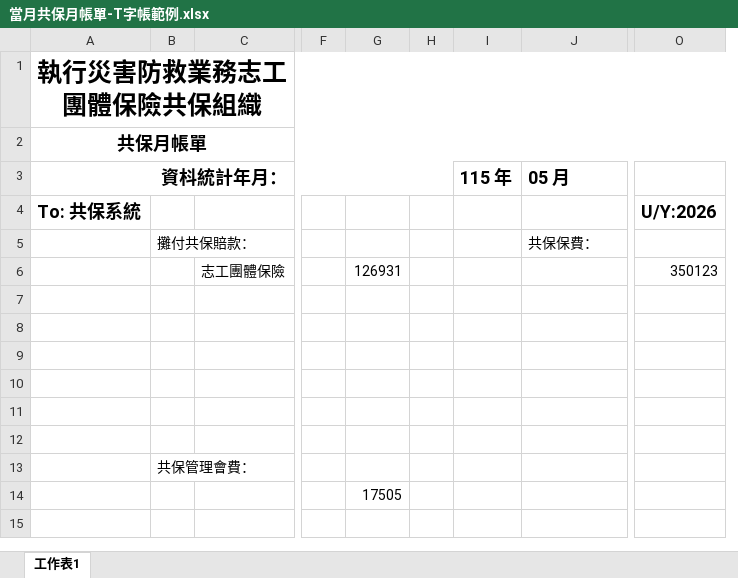
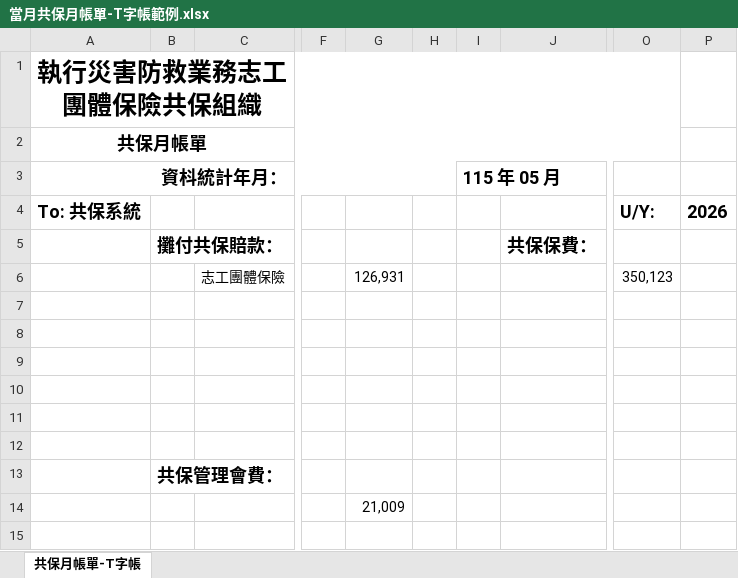
Before and after one commit to stanwu-cloud/Health-and-Injury-Co-Insurance-System, an Excel workbook: docs/規格來源/第一階段-共保月帳單/檔案位子範例/產出範例/當月共保月帳單-T字帳範例.xlsx, sheet 共保月帳單-T字帳, drawn as a sheet; only a part is shown, gaps mark what is left out; values as stored, in another font and other column widths than the file's, no borders; removed rows and columns are numbered as before the commit, all else as after; the diff names each change by its address in the sheet, - before the commit and + after, or states it on an @@ line.

```diff
--- a/docs/規格來源/第一階段-共保月帳單/檔案位子範例/產出範例/當月共保月帳單-T字帳範例.xlsx (sheet 共保月帳單-T字帳)
+++ b/docs/規格來源/第一階段-共保月帳單/檔案位子範例/產出範例/當月共保月帳單-T字帳範例.xlsx (sheet 共保月帳單-T字帳)
-sheet tab: 工作表1
+sheet tab: 共保月帳單-T字帳
-column G, rows 6-14: 126931 |  |  |  |  |  |  |  | 17505
+column G, rows 6-14: 126,931 |  |  |  |  |  |  |  | 21,009
-column I (115 年), empty
+column I (115 年 05 月), empty
-column O, rows 4-6: U/Y:2026 |  | 350123
+column O, rows 4-6: U/Y: |  | 350,123
+column P, row 4: 2026
-J3: 05 月
+J3: (empty)
-B5 bold: off
+B5 bold: on, text size: larger
-J5 bold: off
+J5 bold: on, text size: larger
-B13 bold: off
+B13 bold: on, text size: larger
```
Also changed, not shown: docs/規格來源/第一階段-共保月帳單/檔案位子範例/產出範例/當月共保月帳單-彙整表範例.xlsx, docs/規格來源/第一階段-共保月帳單/產出範例/當月共保月帳單-T字帳範例.xlsx, 33 other files.
